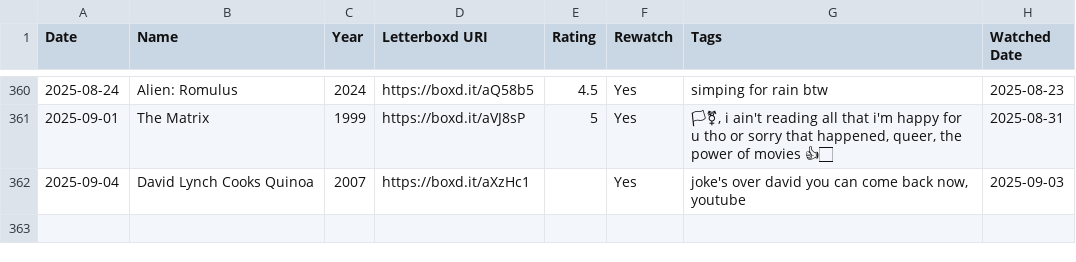
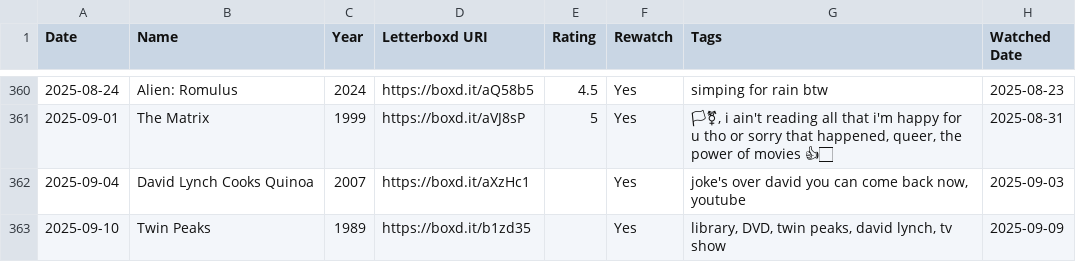
Before and after one commit to bugshugs/letterboxd-KG, a CSV file: data/letterboxd_export/diary.csv, drawn as a sheet; only a part is shown, gaps mark what is left out; the diff names each change by its address in the sheet, - before the commit and + after, or states it on an @@ line.

```diff
--- a/data/letterboxd_export/diary.csv
+++ b/data/letterboxd_export/diary.csv
+row 363: 2025-09-10 | Twin Peaks | 1989 | https://boxd.it/b1zd35 |  | Yes | library, DVD, twin peaks, david lynch, tv show | 2025-09-09
```
Also changed, not shown: data/kg/embeddings/relation_embeddings.csv, data/letterboxd_export/likes/reviews.csv, 50 other files.
